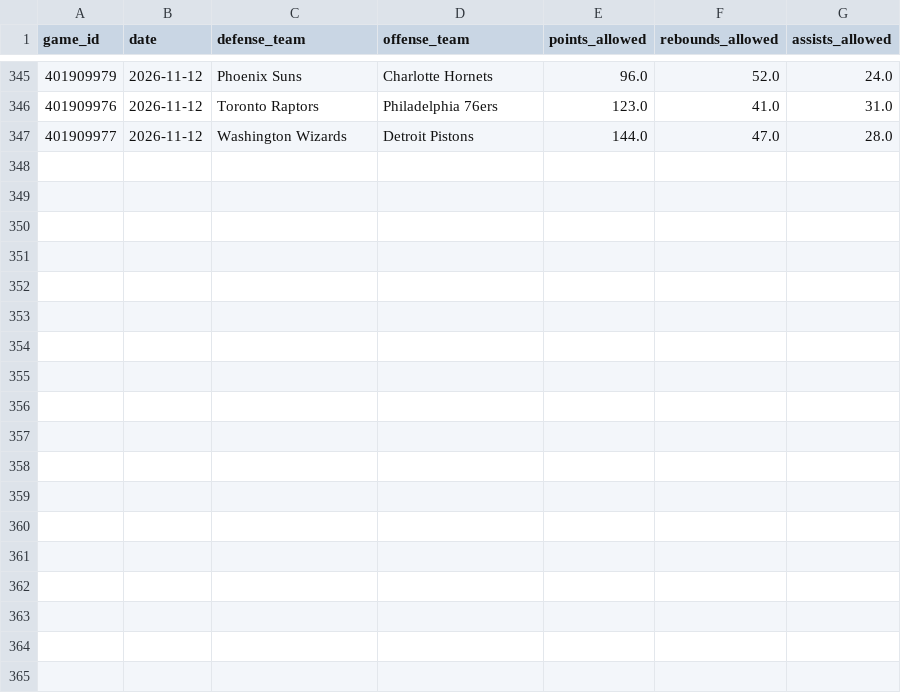
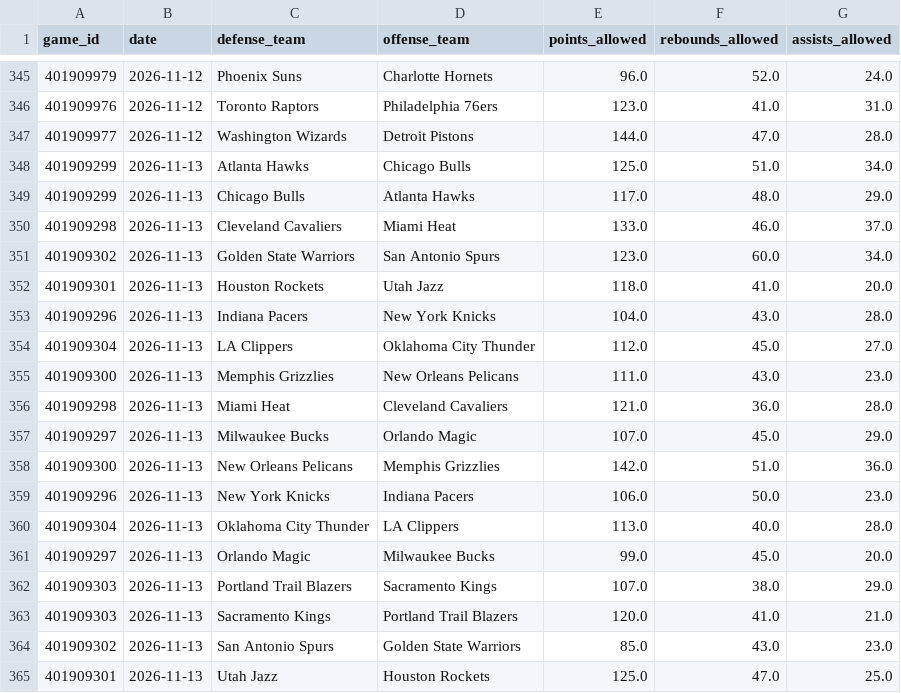
Before and after one commit to skbrillo/prop-analyzer, a CSV file: data/team_defense.csv, drawn as a sheet; only a part is shown, gaps mark what is left out.

```diff
--- a/data/team_defense.csv
+++ b/data/team_defense.csv
@@ -347 +347,19 @@ game_id,date,defense_team,offense_team,points_allowed,rebounds_allowed,assists_a
 401909977,2026-11-12,Washington Wizards,Detroit Pistons,144.0,47.0,28.0
+401909299,2026-11-13,Atlanta Hawks,Chicago Bulls,125.0,51.0,34.0
+401909299,2026-11-13,Chicago Bulls,Atlanta Hawks,117.0,48.0,29.0
+401909298,2026-11-13,Cleveland Cavaliers,Miami Heat,133.0,46.0,37.0
+401909302,2026-11-13,Golden State Warriors,San Antonio Spurs,123.0,60.0,34.0
+401909301,2026-11-13,Houston Rockets,Utah Jazz,118.0,41.0,20.0
+401909296,2026-11-13,Indiana Pacers,New York Knicks,104.0,43.0,28.0
+401909304,2026-11-13,LA Clippers,Oklahoma City Thunder,112.0,45.0,27.0
+401909300,2026-11-13,Memphis Grizzlies,New Orleans Pelicans,111.0,43.0,23.0
+401909298,2026-11-13,Miami Heat,Cleveland Cavaliers,121.0,36.0,28.0
+401909297,2026-11-13,Milwaukee Bucks,Orlando Magic,107.0,45.0,29.0
+401909300,2026-11-13,New Orleans Pelicans,Memphis Grizzlies,142.0,51.0,36.0
+401909296,2026-11-13,New York Knicks,Indiana Pacers,106.0,50.0,23.0
+401909304,2026-11-13,Oklahoma City Thunder,LA Clippers,113.0,40.0,28.0
+401909297,2026-11-13,Orlando Magic,Milwaukee Bucks,99.0,45.0,20.0
+401909303,2026-11-13,Portland Trail Blazers,Sacramento Kings,107.0,38.0,29.0
+401909303,2026-11-13,Sacramento Kings,Portland Trail Blazers,120.0,41.0,21.0
+401909302,2026-11-13,San Antonio Spurs,Golden State Warriors,85.0,43.0,23.0
+401909301,2026-11-13,Utah Jazz,Houston Rockets,125.0,47.0,25.0
```
Also changed, not shown: 6 other files.
